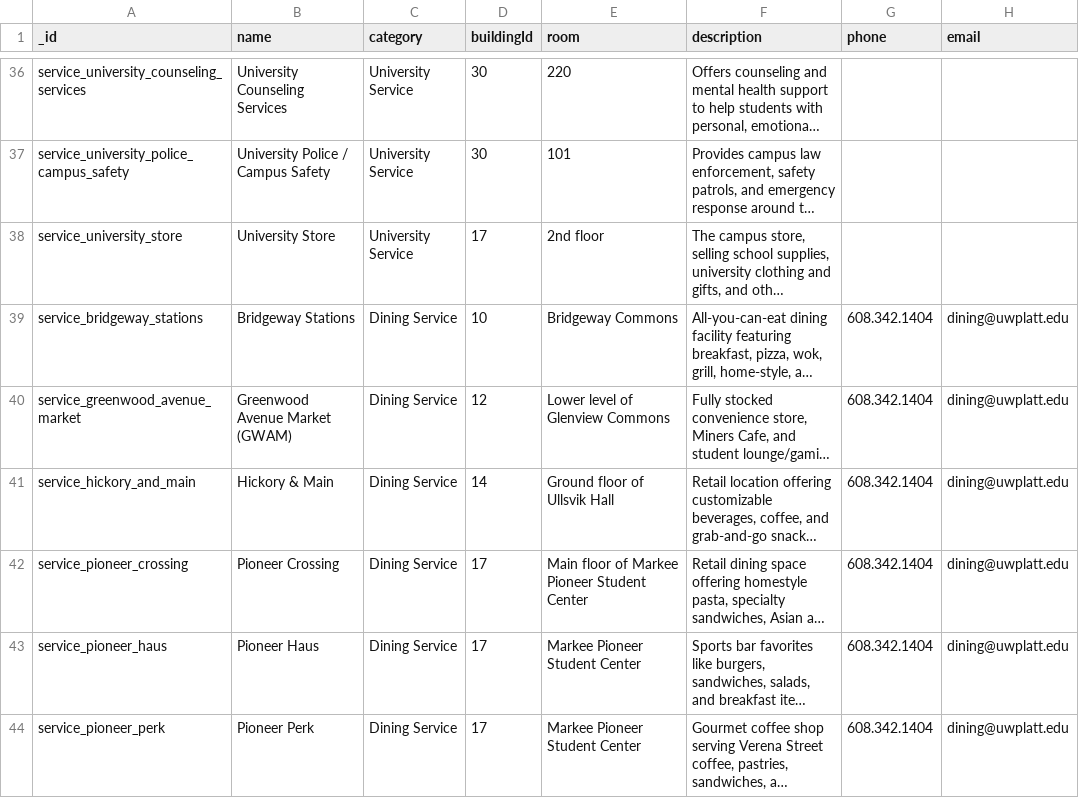
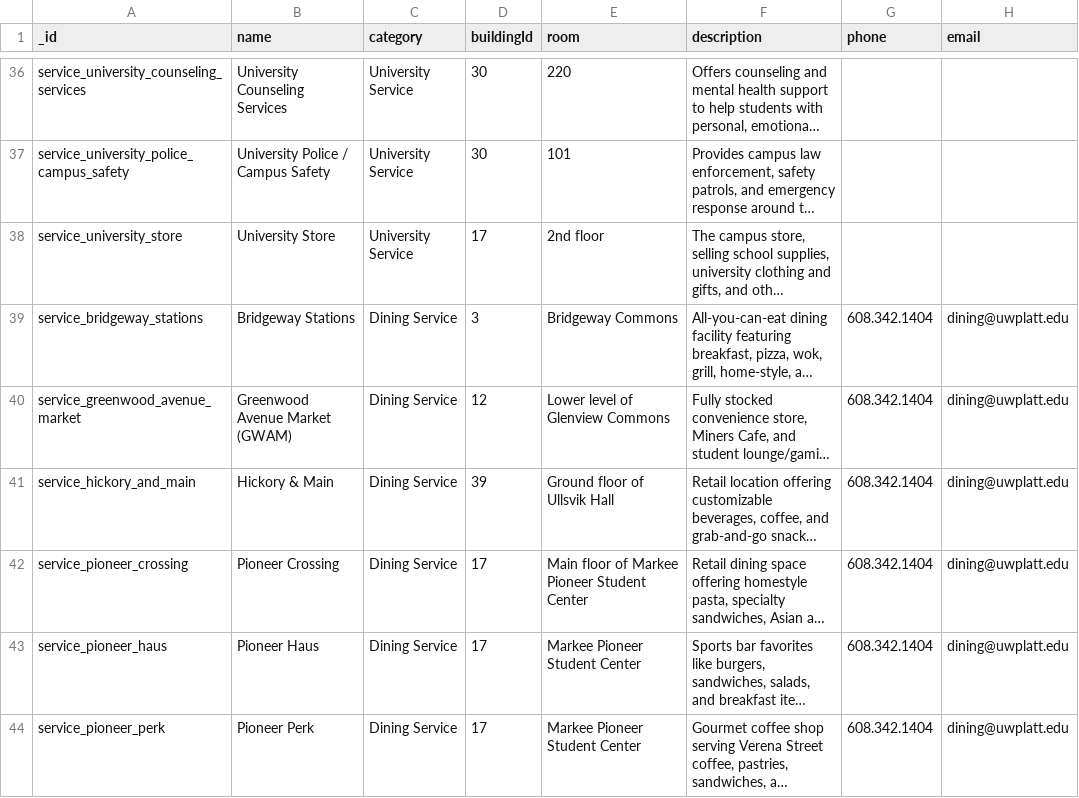
Before and after one commit to trinityb7605/Campus-Map-Backend, a CSV file: data/university_services.csv, drawn as a sheet; only a part is shown, gaps mark what is left out; long unchanged cells end in …; the diff names each change by its address in the sheet, - before the commit and + after, or states it on an @@ line.

Commit message:
Fixed building reference id in database

```diff
--- a/data/university_services.csv
+++ b/data/university_services.csv
-D39 (buildingId): 10
+D39 (buildingId): 3
-D41 (buildingId): 14
+D41 (buildingId): 39
```
